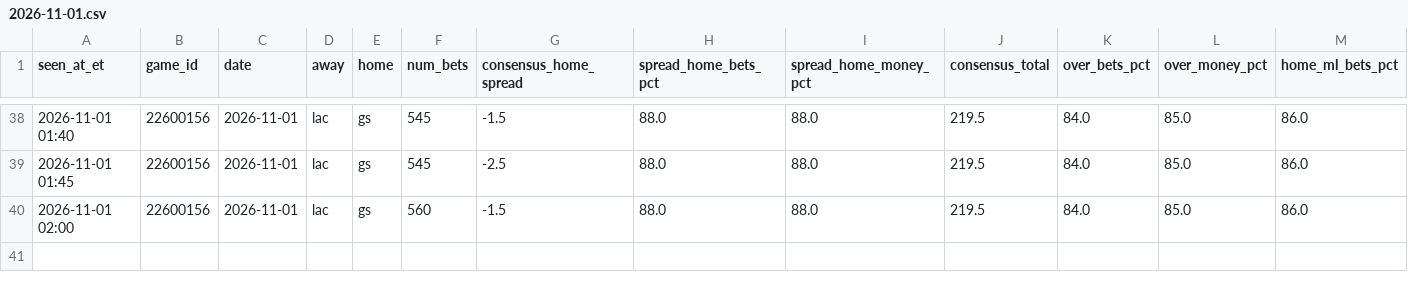
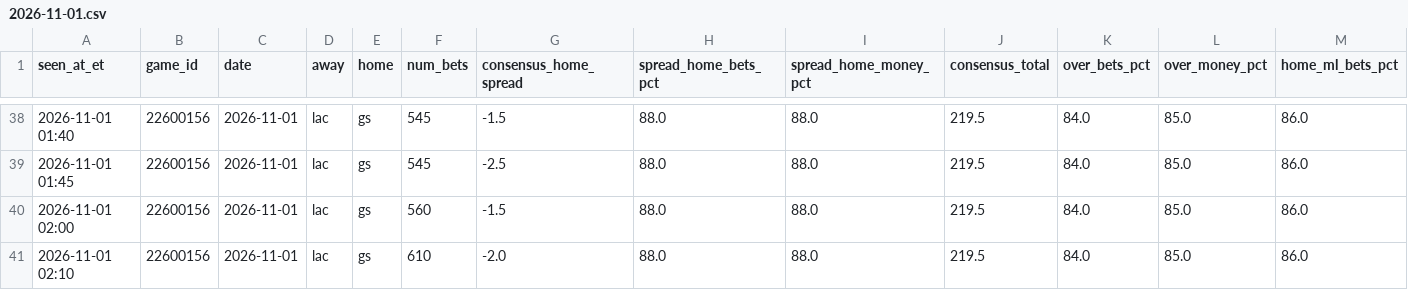
Before and after one commit to JeffreyD24/nba-mixed-model, a CSV file: research/splits/2026-11-01.csv, drawn as a sheet; only a part is shown, gaps mark what is left out; rows hold the shown columns only; the diff names each change by its address in the sheet, - before the commit and + after, or states it on an @@ line.

```diff
--- a/research/splits/2026-11-01.csv
+++ b/research/splits/2026-11-01.csv
+row 41: 2026-11-01 02:10 | 22600156 | 2026-11-01 | lac | gs | 610 | -2.0 | 88.0 | 88.0 | 219.5 | 84.0 | 85.0 | 86.0
```
Also changed, not shown: research/books/2026-11-01.csv, research/check_log.csv, 2 other files.
